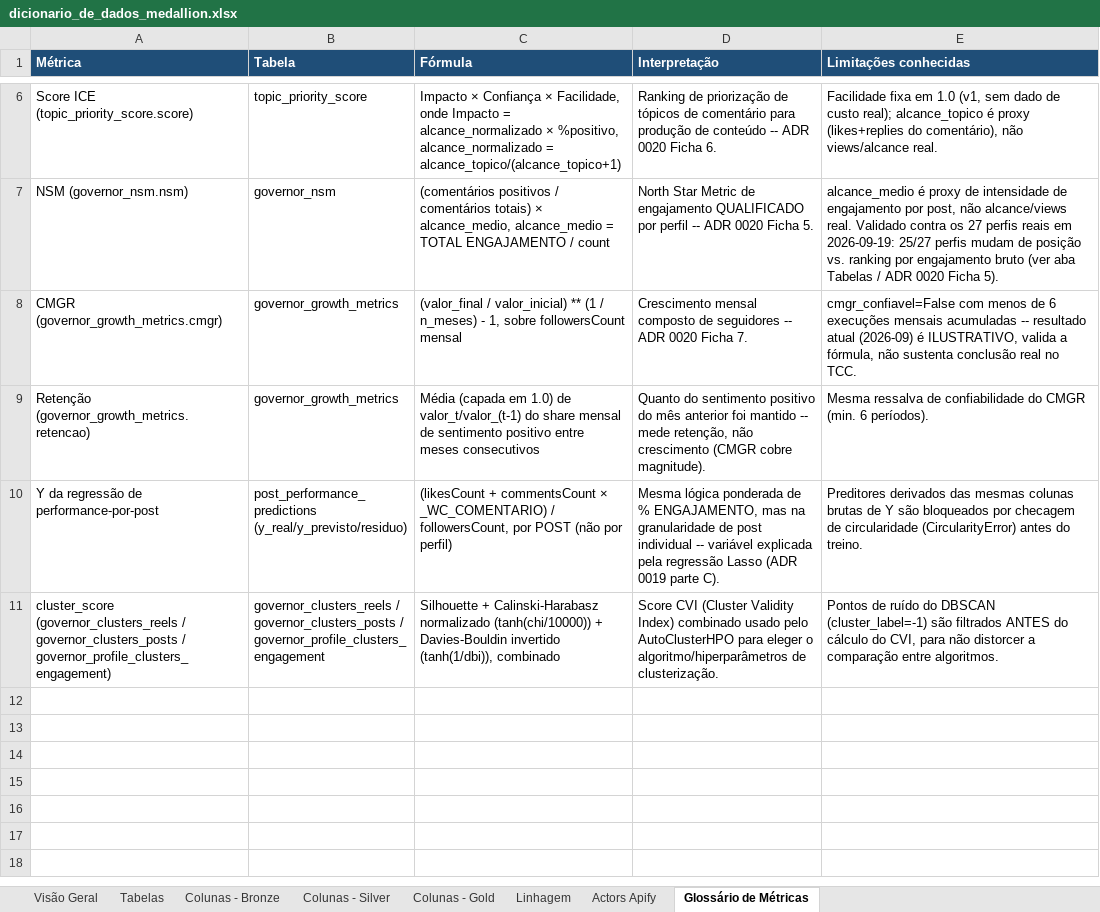
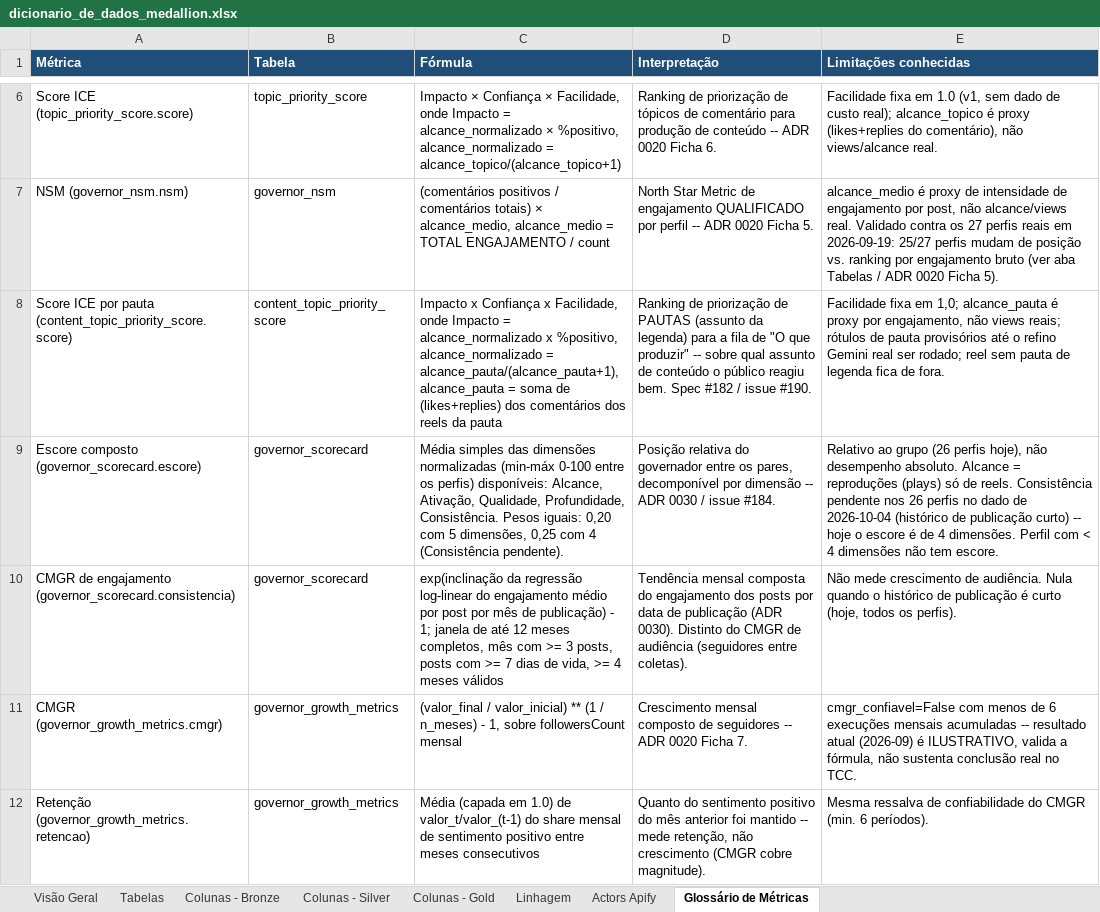
Before and after one commit to Vini0606/Tecnicas-de-Ciencia-de-Dados-em-dados-do-Instagram, an Excel workbook: reference/dicionario_de_dados_medallion.xlsx, sheet Glossário de Métricas, drawn as a sheet; only a part is shown, gaps mark what is left out; the shorter side is filled out with more unchanged rows; values as stored, in another font and other column widths than the file's, no borders; the diff names each change by its address in the sheet, - before the commit and + after, or states it on an @@ line.

```diff
--- a/reference/dicionario_de_dados_medallion.xlsx (sheet Glossário de Métricas)
+++ b/reference/dicionario_de_dados_medallion.xlsx (sheet Glossário de Métricas)
+row 8: Score ICE por pauta (content_topic_priority_score.score) | content_topic_priority_score | Impacto x Confiança x Facilidade, onde Impacto = alcance_normalizado x %positivo, alcance_normalizado = alcance_pauta/(alcance_pauta+1), alcance_pauta = soma de (likes+replies) dos comentários dos reels da pauta | Ranking de priorização de PAUTAS (assunto da legenda) para a fila de "O que produzir" -- sobre qual assunto de conteúdo o público reagiu bem. Spec #182 / issue #190. | Facilidade fixa em 1,0; alcance_pauta é proxy por engajamento, não views reais; rótulos de pauta provisórios até o refino Gemini real ser rodado; reel sem pauta de legenda fica de fora.
+row 9: Escore composto (governor_scorecard.escore) | governor_scorecard | Média simples das dimensões normalizadas (min-máx 0-100 entre os perfis) disponíveis: Alcance, Ativação, Qualidade, Profundidade, Consistência. Pesos iguais: 0,20 com 5 dimensões, 0,25 com 4 (Consistência pendente). | Posição relativa do governador entre os pares, decomponível por dimensão -- ADR 0030 / issue #184. | Relativo ao grupo (26 perfis hoje), não desempenho absoluto. Alcance = reproduções (plays) só de reels. Consistência pendente nos 26 perfis no dado de 2026-10-04 (histórico de publicação curto) -- hoje o escore é de 4 dimensões. Perfil com < 4 dimensões não tem escore.
+row 10: CMGR de engajamento (governor_scorecard.consistencia) | governor_scorecard | exp(inclinação da regressão log-linear do engajamento médio por post por mês de publicação) - 1; janela de até 12 meses completos, mês com >= 3 posts, posts com >= 7 dias de vida, >= 4 meses válidos | Tendência mensal composta do engajamento dos posts por data de publicação (ADR 0030). Distinto do CMGR de audiência (seguidores entre coletas). | Não mede crescimento de audiência. Nula quando o histórico de publicação é curto (hoje, todos os perfis).
```
Also changed, not shown: sheet Colunas - Gold, sheet Tabelas, sheet Linhagem, sheet Colunas - Bronze, sheet Colunas - Silver, sheet Visão Geral, 1 other file.
